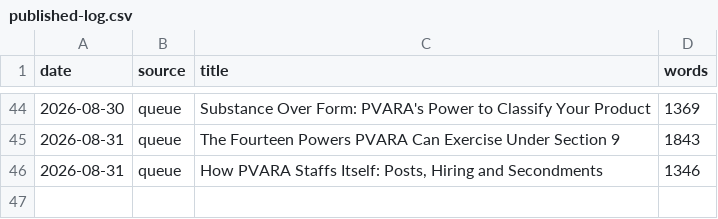
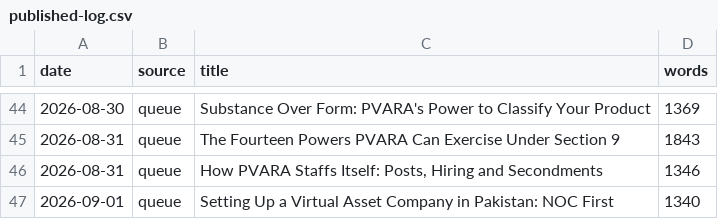
Before and after one commit to coinconnect-pk/coinconnect-pk.github.io, a CSV file: _data/published-log.csv, drawn as a sheet; only a part is shown, gaps mark what is left out.

```diff
--- a/_data/published-log.csv
+++ b/_data/published-log.csv
@@ -46 +46,2 @@ date,source,title,words
 2026-08-31,queue,"How PVARA Staffs Itself: Posts, Hiring and Secondments",1346
+2026-09-01,queue,"Setting Up a Virtual Asset Company in Pakistan: NOC First",1340
```
Also changed, not shown: 2 other files.
